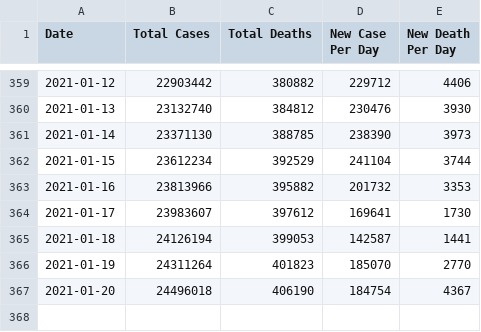
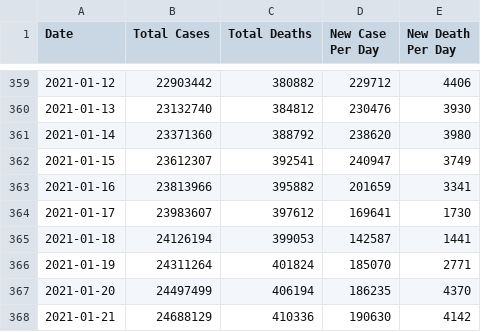
Before and after one commit to BarbaricEric/COVID-19-Tracker, a CSV file: nytimes_covid_19_data/nytimes_us_total_perday.csv, drawn as a sheet; only a part is shown, gaps mark what is left out.

Commit message:
Update nytimes_us_total_perday.csv

```diff
--- a/nytimes_covid_19_data/nytimes_us_total_perday.csv
+++ b/nytimes_covid_19_data/nytimes_us_total_perday.csv
@@ -360,8 +360,9 @@ Date,Total Cases, Total Deaths, New Case Per Day, New Death Per Day
 2021-01-13,23132740,384812,230476,3930
-2021-01-14,23371130,388785,238390,3973
-2021-01-15,23612234,392529,241104,3744
-2021-01-16,23813966,395882,201732,3353
+2021-01-14,23371360,388792,238620,3980
+2021-01-15,23612307,392541,240947,3749
+2021-01-16,23813966,395882,201659,3341
 2021-01-17,23983607,397612,169641,1730
 2021-01-18,24126194,399053,142587,1441
-2021-01-19,24311264,401823,185070,2770
-2021-01-20,24496018,406190,184754,4367
+2021-01-19,24311264,401824,185070,2771
+2021-01-20,24497499,406194,186235,4370
+2021-01-21,24688129,410336,190630,4142
```
